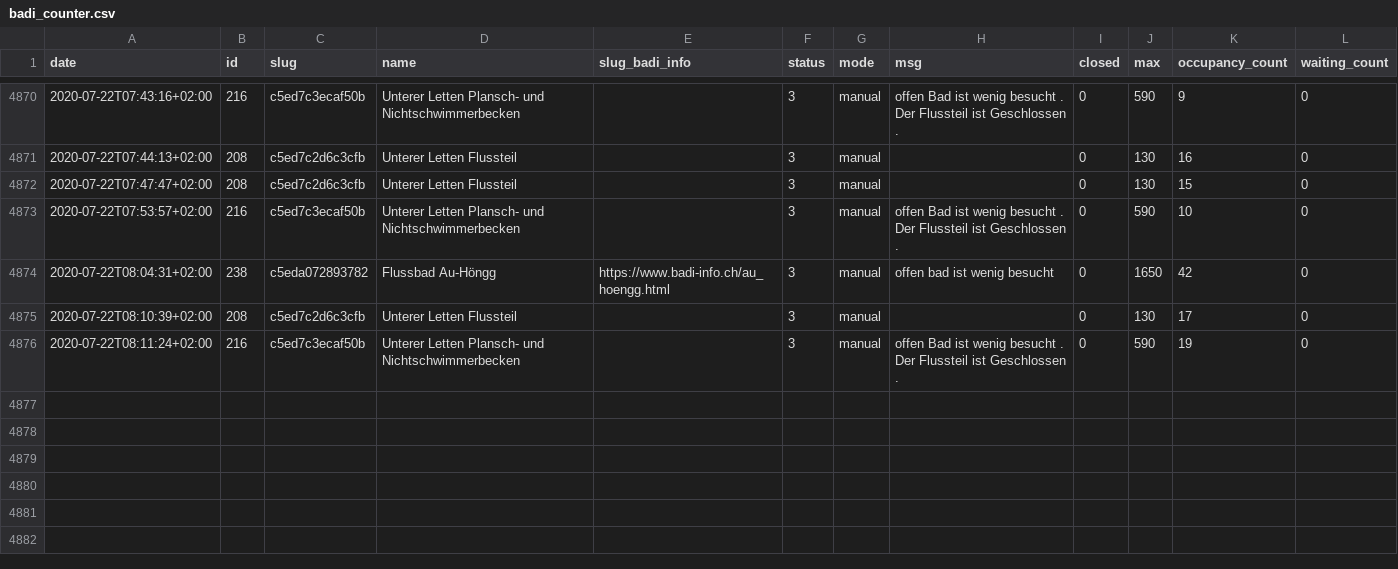
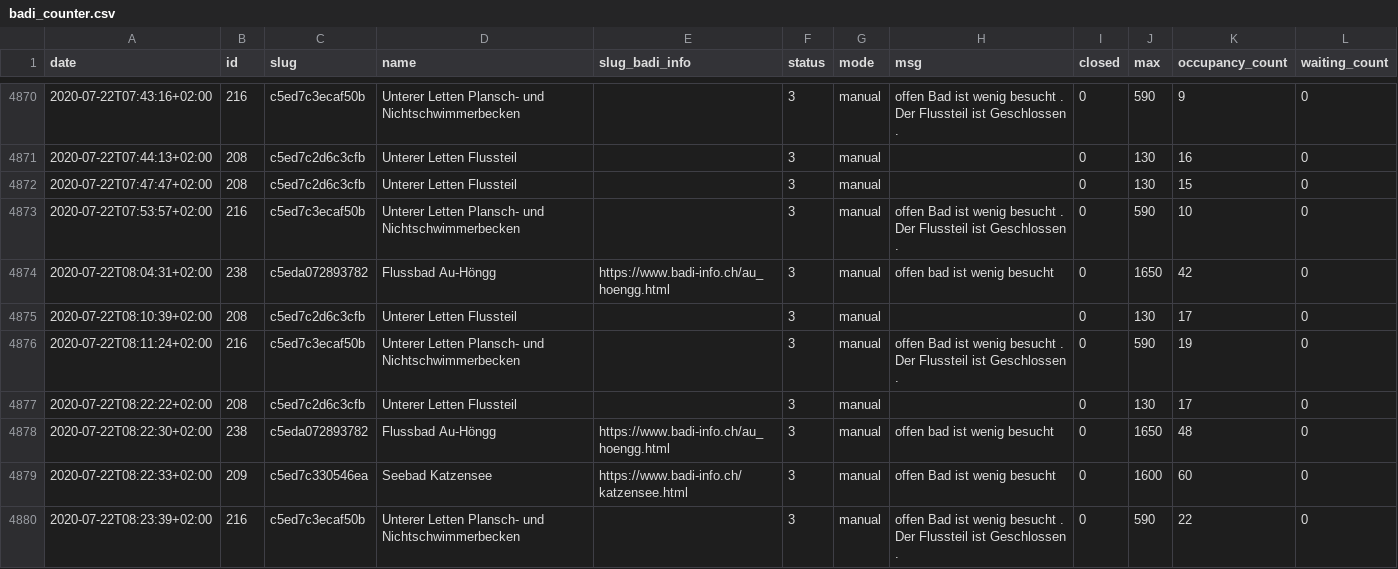
Before and after one commit to opendatazurich/opendatazurich.github.io, a CSV file: automation/badi-counter/badi_counter.csv, drawn as a sheet; only a part is shown, gaps mark what is left out; the diff names each change by its address in the sheet, - before the commit and + after, or states it on an @@ line.

Commit message:
Update badi_counter.csv with latest data

```diff
--- a/automation/badi-counter/badi_counter.csv
+++ b/automation/badi-counter/badi_counter.csv
+row 4877: 2020-07-22T08:22:22+02:00 | 208 | c5ed7c2d6c3cfb | Unterer Letten Flussteil |  | 3 | manual |  | 0 | 130 | 17 | 0
+row 4878: 2020-07-22T08:22:30+02:00 | 238 | c5eda072893782 | Flussbad Au-Höngg | https://www.badi-info.ch/au_hoengg.html | 3 | manual | offen bad ist wenig besucht | 0 | 1650 | 48 | 0
+row 4879: 2020-07-22T08:22:33+02:00 | 209 | c5ed7c330546ea | Seebad Katzensee | https://www.badi-info.ch/katzensee.html | 3 | manual | offen Bad ist wenig besucht | 0 | 1600 | 60 | 0
+row 4880: 2020-07-22T08:23:39+02:00 | 216 | c5ed7c3ecaf50b | Unterer Letten Plansch- und Nichtschwimmerbecken |  | 3 | manual | offen Bad ist wenig besucht . Der Flussteil ist Geschlossen . | 0 | 590 | 22 | 0
```
